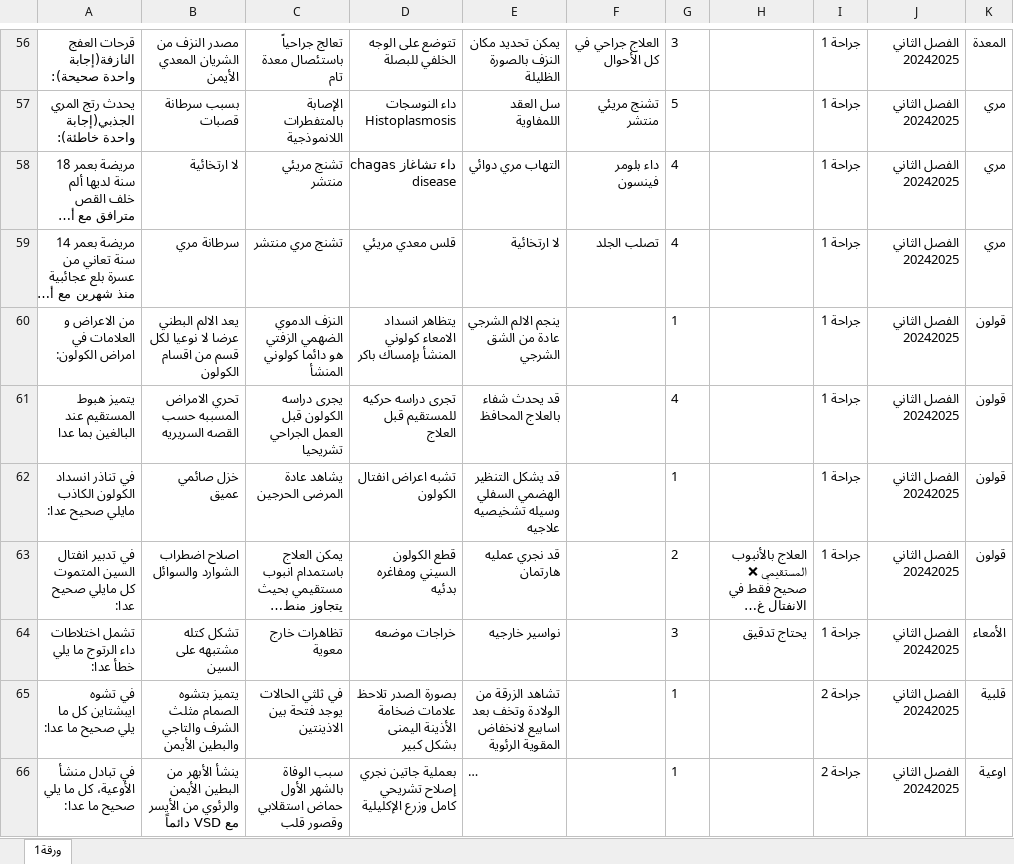
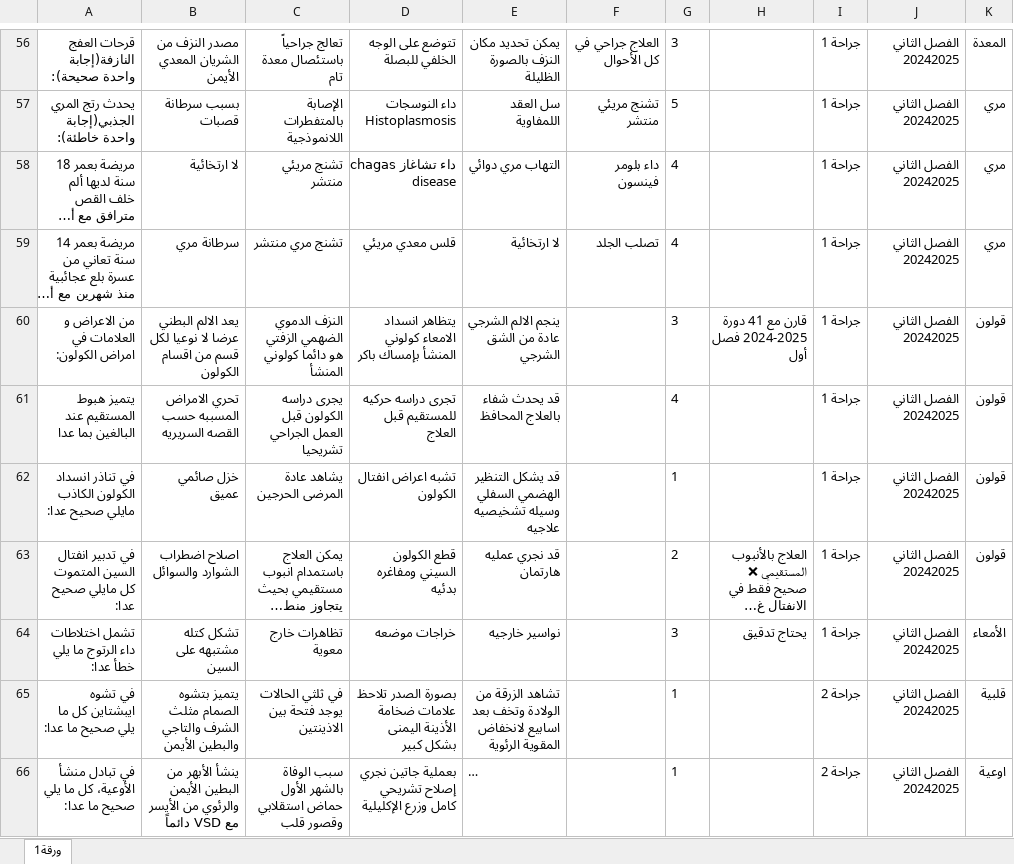
Before and after one commit to webdr-creator/Excel, an Excel workbook: MCQD.xlsx, sheet ورقة1, drawn as a sheet; only a part is shown, gaps mark what is left out; long unchanged cells end in …; values as stored, in another font and other column widths than the file's, no borders; the diff names each change by its address in the sheet, - before the commit and + after, or states it on an @@ line.

Commit message:
WAY Corrector - تحديث الملف: 02/10/2025, 14:24:06

```diff
--- a/MCQD.xlsx (sheet ورقة1)
+++ b/MCQD.xlsx (sheet ورقة1)
-G60: 1
+G60: 3
-H60: (empty)
+H60: قارن مع 41 دورة 2024-2025 فصل أول
```
